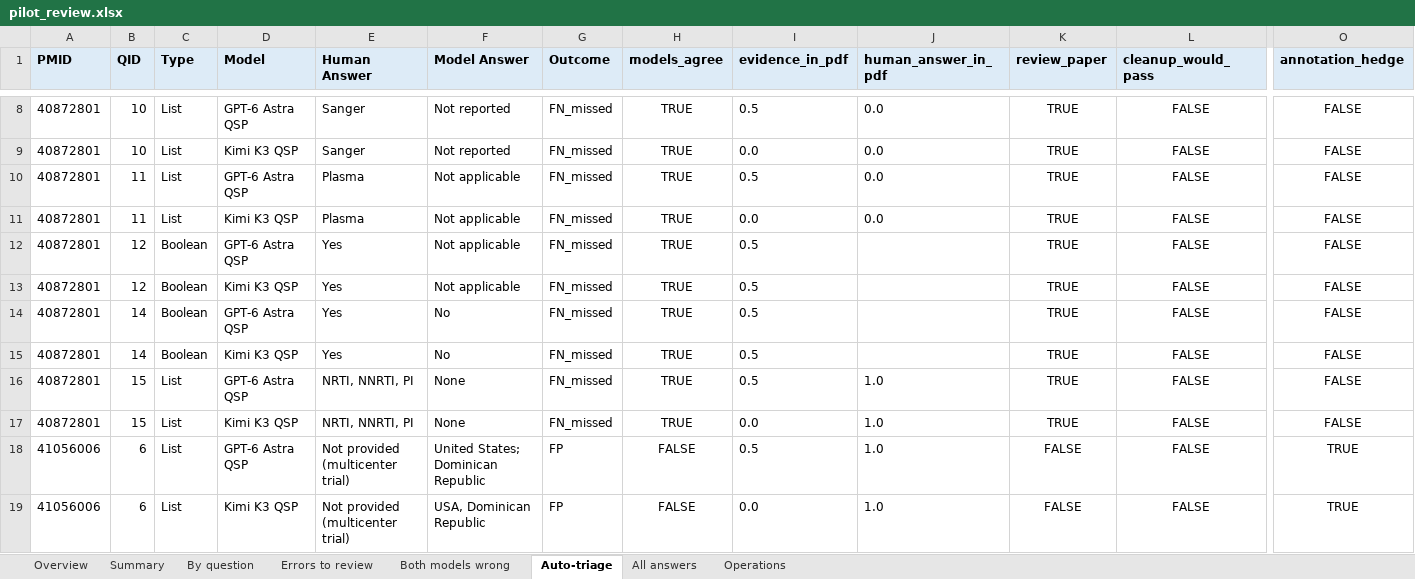
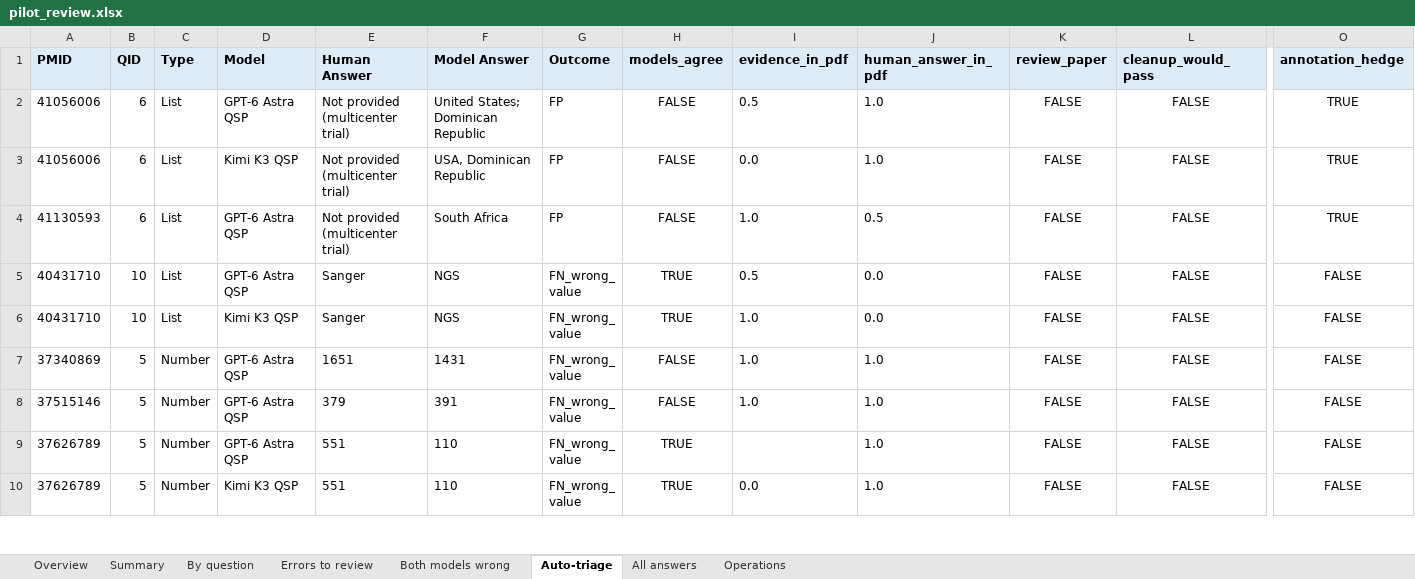
Before and after one commit to hivdb/chat_HIVDB_paper, an Excel workbook: frontier_compare/results/pilot_review.xlsx, sheet Auto-triage, drawn as a sheet; only a part is shown, gaps mark what is left out; the shorter side is filled out with more unchanged rows; values as stored, in another font and other column widths than the file's, no borders; rows hold the shown columns only; the diff covers the shown part only; the diff names each change by its address in the sheet, - before the commit and + after, or states it on an @@ line.

```diff
--- a/frontier_compare/results/pilot_review.xlsx (sheet Auto-triage)
+++ b/frontier_compare/results/pilot_review.xlsx (sheet Auto-triage)
-row 8: 40872801 | 10 | List | GPT-6 Astra QSP | Sanger | Not reported | FN_missed | TRUE | 0.5 | 0.0 | TRUE | FALSE | FALSE
-row 9: 40872801 | 10 | List | Kimi K3 QSP | Sanger | Not reported | FN_missed | TRUE | 0.0 | 0.0 | TRUE | FALSE | FALSE
-row 10: 40872801 | 11 | List | GPT-6 Astra QSP | Plasma | Not applicable | FN_missed | TRUE | 0.5 | 0.0 | TRUE | FALSE | FALSE
-row 11: 40872801 | 11 | List | Kimi K3 QSP | Plasma | Not applicable | FN_missed | TRUE | 0.0 | 0.0 | TRUE | FALSE | FALSE
-row 12: 40872801 | 12 | Boolean | GPT-6 Astra QSP | Yes | Not applicable | FN_missed | TRUE | 0.5 |  | TRUE | FALSE | FALSE
-row 13: 40872801 | 12 | Boolean | Kimi K3 QSP | Yes | Not applicable | FN_missed | TRUE | 0.5 |  | TRUE | FALSE | FALSE
-row 14: 40872801 | 14 | Boolean | GPT-6 Astra QSP | Yes | No | FN_missed | TRUE | 0.5 |  | TRUE | FALSE | FALSE
-row 15: 40872801 | 14 | Boolean | Kimi K3 QSP | Yes | No | FN_missed | TRUE | 0.5 |  | TRUE | FALSE | FALSE
-row 16: 40872801 | 15 | List | GPT-6 Astra QSP | NRTI, NNRTI, PI | None | FN_missed | TRUE | 0.5 | 1.0 | TRUE | FALSE | FALSE
-row 17: 40872801 | 15 | List | Kimi K3 QSP | NRTI, NNRTI, PI | None | FN_missed | TRUE | 0.0 | 1.0 | TRUE | FALSE | FALSE
```
Also changed, not shown: 14 removed rows elsewhere in this sheet, sheet Errors to review, sheet Operations, sheet All answers, sheet Both models wrong, sheet Summary, sheet By question, 1 more sheet, 23 other files.
